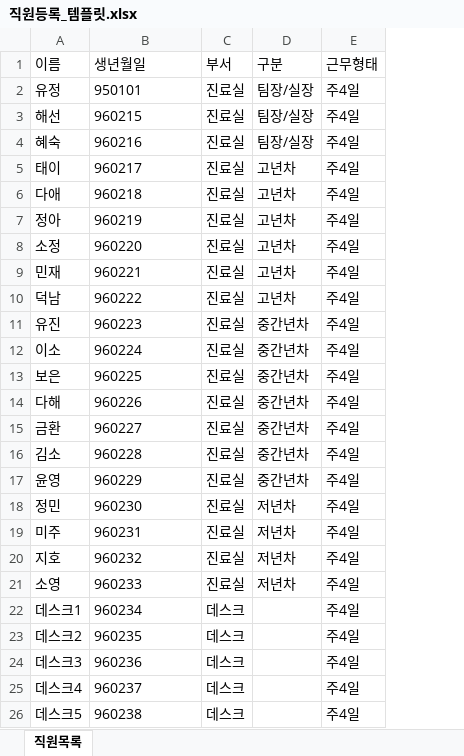
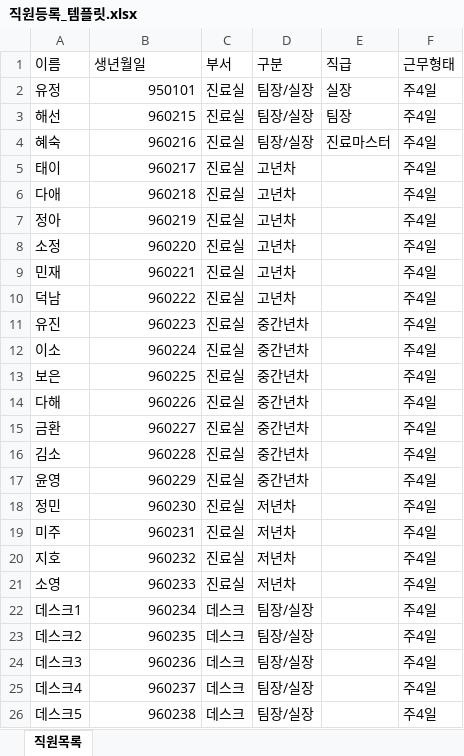
Before and after one commit to seonhu82/ysbaro-Scheduler, an Excel workbook: docs/직원등록_템플릿.xlsx, sheet 직원목록, drawn as a sheet; values as stored, in another font and other column widths than the file's, no borders; the diff names each change by its address in the sheet, - before the commit and + after, or states it on an @@ line.

```diff
--- a/docs/직원등록_템플릿.xlsx (sheet 직원목록)
+++ b/docs/직원등록_템플릿.xlsx (sheet 직원목록)
+column E (직급), rows 2-4: 실장 | 팀장 | 진료마스터
-B2:B26 alignment: left
+B2:B26 alignment: right
-D22:D26 (구분): (empty)
+D22:D26 (구분): 팀장/실장
```
Also changed, not shown: docs/의사조합_템플릿.xlsx, 17 other files.
